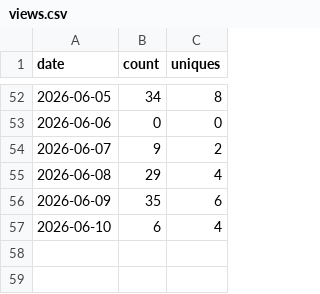
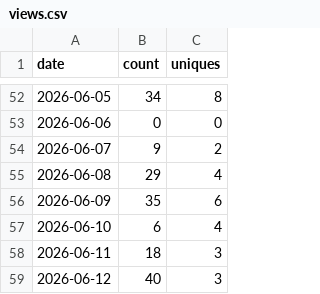
Before and after one commit to getwilds/wilds-wdl-library, a CSV file: data/views.csv, drawn as a sheet; only a part is shown, gaps mark what is left out; the diff names each change by its address in the sheet, - before the commit and + after, or states it on an @@ line.

```diff
--- a/data/views.csv
+++ b/data/views.csv
+row 58: 2026-06-11 | 18 | 3
+row 59: 2026-06-12 | 40 | 3
```
Also changed, not shown: data/clones.csv, 4 other files.
